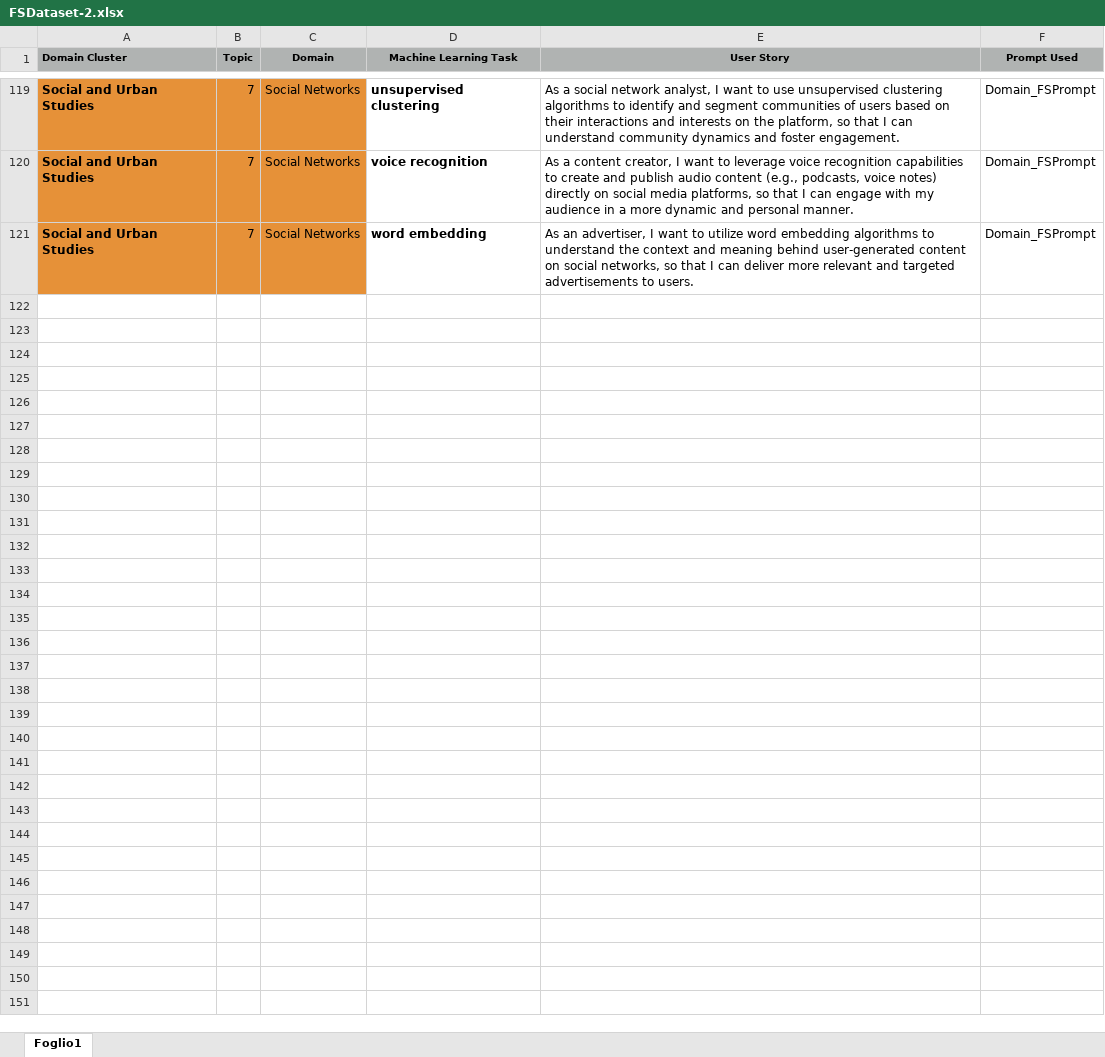
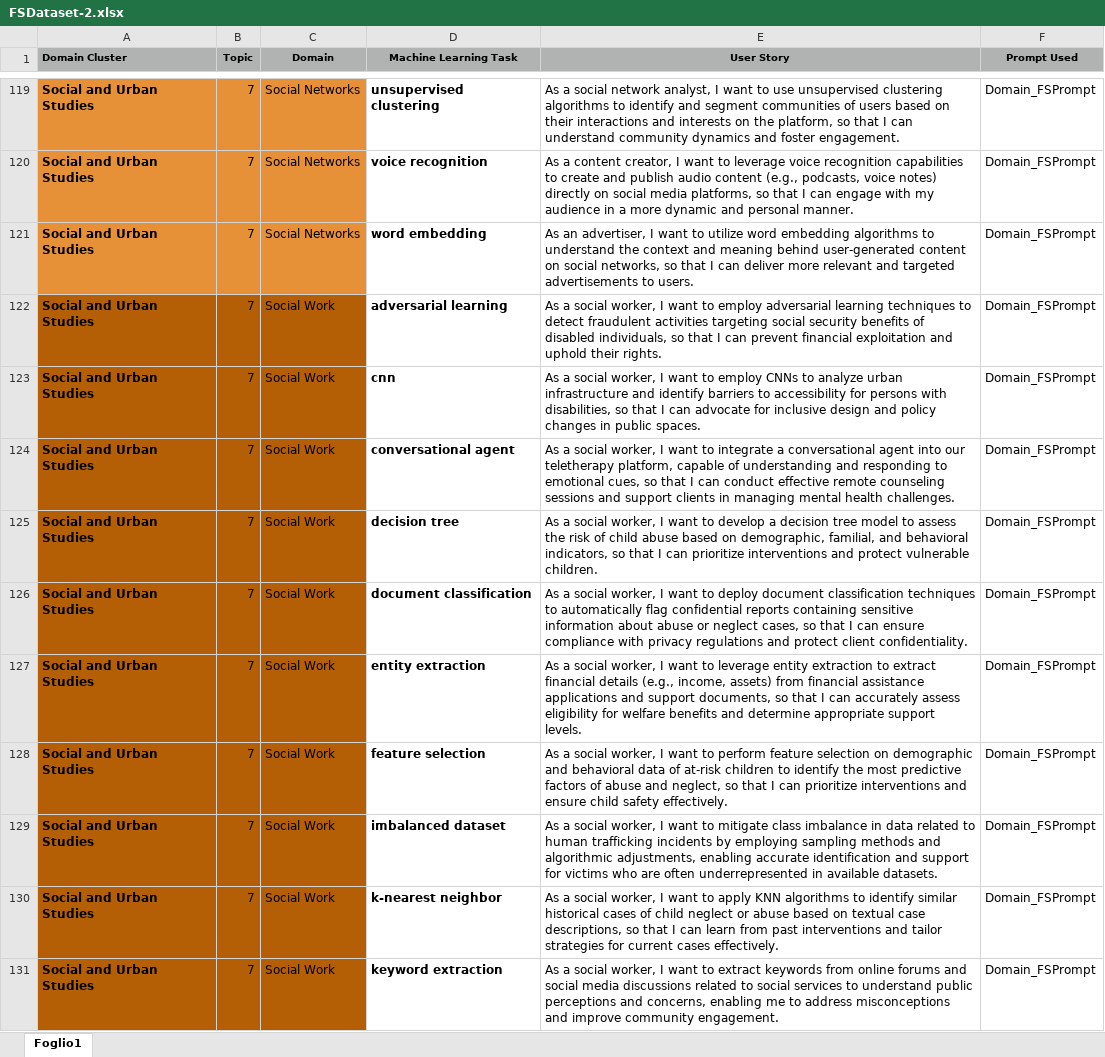
Before and after one commit to DG266/ReFair-App, an Excel workbook: refair-server/datasets/FSDataset-2.xlsx, sheet Foglio1, drawn as a sheet; only a part is shown, gaps mark what is left out; values as stored, in another font and other column widths than the file's, no borders; charts and pictures not drawn; the diff covers the shown part only; the diff names each change by its address in the sheet, - before the commit and + after, or states it on an @@ line.

Commit message:
Add USs related to cluster domain "Social and Urban Studies" [Social work]

```diff
--- a/refair-server/datasets/FSDataset-2.xlsx (sheet Foglio1)
+++ b/refair-server/datasets/FSDataset-2.xlsx (sheet Foglio1)
+row 122: Social and Urban Studies | 7 | Social Work | adversarial learning | As a social worker, I want to employ adversarial learning techniques to detect fraudulent activities targeting social security benefits of disabled individuals, so that I can prevent financial exploitation and uphold their rights. | Domain_FSPrompt
+row 123: Social and Urban Studies | 7 | Social Work | cnn | As a social worker, I want to employ CNNs to analyze urban infrastructure and identify barriers to accessibility for persons with disabilities, so that I can advocate for inclusive design and policy changes in public spaces. | Domain_FSPrompt
+row 124: Social and Urban Studies | 7 | Social Work | conversational agent | As a social worker, I want to integrate a conversational agent into our teletherapy platform, capable of understanding and responding to emotional cues, so that I can conduct effective remote counseling sessions and support clients in managing mental health challenges. | Domain_FSPrompt
+row 125: Social and Urban Studies | 7 | Social Work | decision tree | As a social worker, I want to develop a decision tree model to assess the risk of child abuse based on demographic, familial, and behavioral indicators, so that I can prioritize interventions and protect vulnerable children. | Domain_FSPrompt
+row 126: Social and Urban Studies | 7 | Social Work | document classification | As a social worker, I want to deploy document classification techniques to automatically flag confidential reports containing sensitive information about abuse or neglect cases, so that I can ensure compliance with privacy regulations and protect client confidentiality. | Domain_FSPrompt
+row 127: Social and Urban Studies | 7 | Social Work | entity extraction | As a social worker, I want to leverage entity extraction to extract financial details (e.g., income, assets) from financial assistance applications and support documents, so that I can accurately assess eligibility for welfare benefits and determine appropriate support levels. | Domain_FSPrompt
+row 128: Social and Urban Studies | 7 | Social Work | feature selection | As a social worker, I want to perform feature selection on demographic and behavioral data of at-risk children to identify the most predictive factors of abuse and neglect, so that I can prioritize interventions and ensure child safety effectively. | Domain_FSPrompt
+row 129: Social and Urban Studies | 7 | Social Work | imbalanced dataset | As a social worker, I want to mitigate class imbalance in data related to human trafficking incidents by employing sampling methods and algorithmic adjustments, enabling accurate identification and support for victims who are often underrepresented in available datasets. | Domain_FSPrompt
+row 130: Social and Urban Studies | 7 | Social Work | k-nearest neighbor | As a social worker, I want to apply KNN algorithms to identify similar historical cases of child neglect or abuse based on textual case descriptions, so that I can learn from past interventions and tailor strategies for current cases effectively. | Domain_FSPrompt
+row 131: Social and Urban Studies | 7 | Social Work | keyword extraction | As a social worker, I want to extract keywords from online forums and social media discussions related to social services to understand public perceptions and concerns, enabling me to address misconceptions and improve community engagement. | Domain_FSPrompt
```
Also changed, not shown: 10 added rows elsewhere in this sheet.
